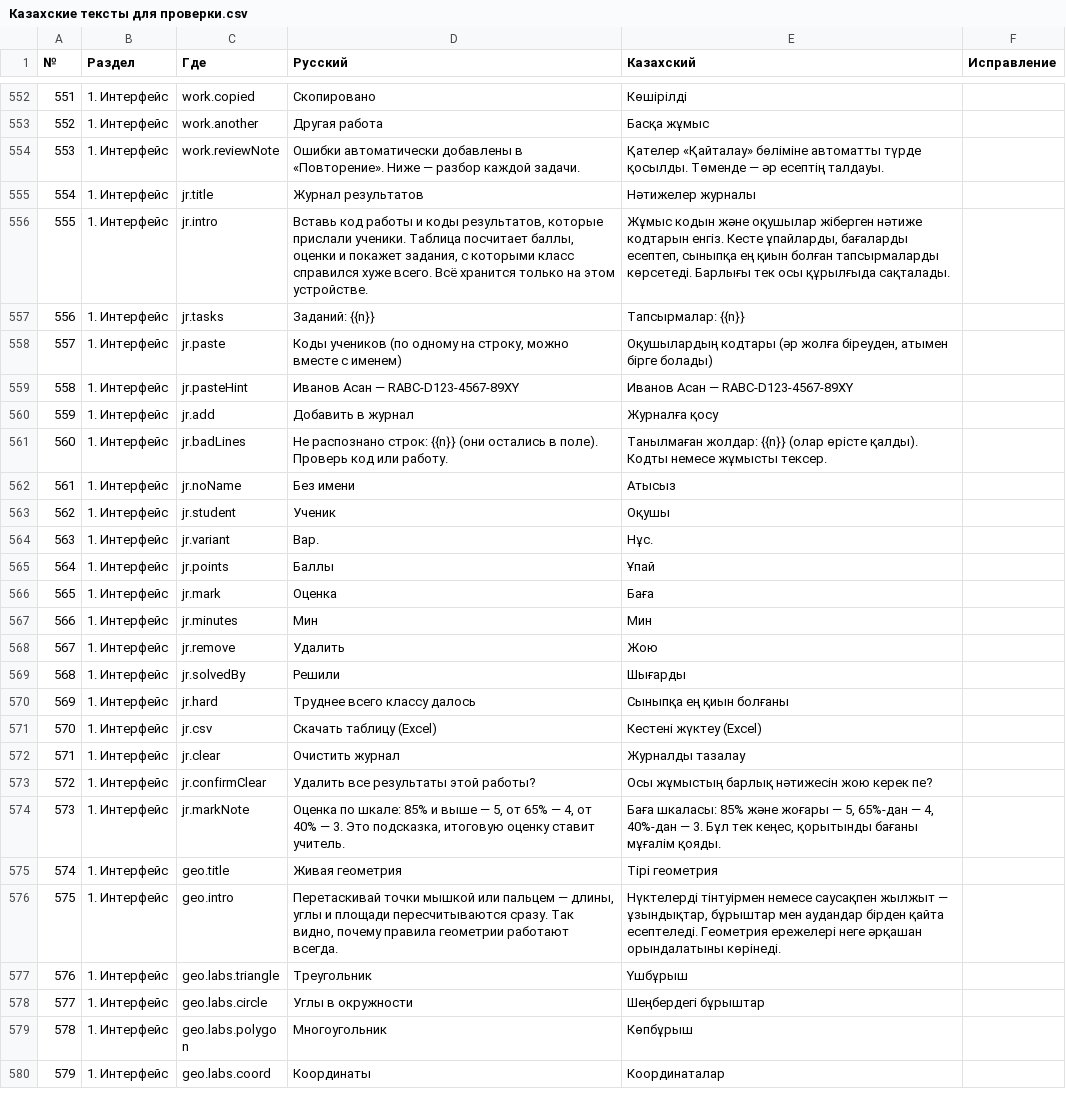
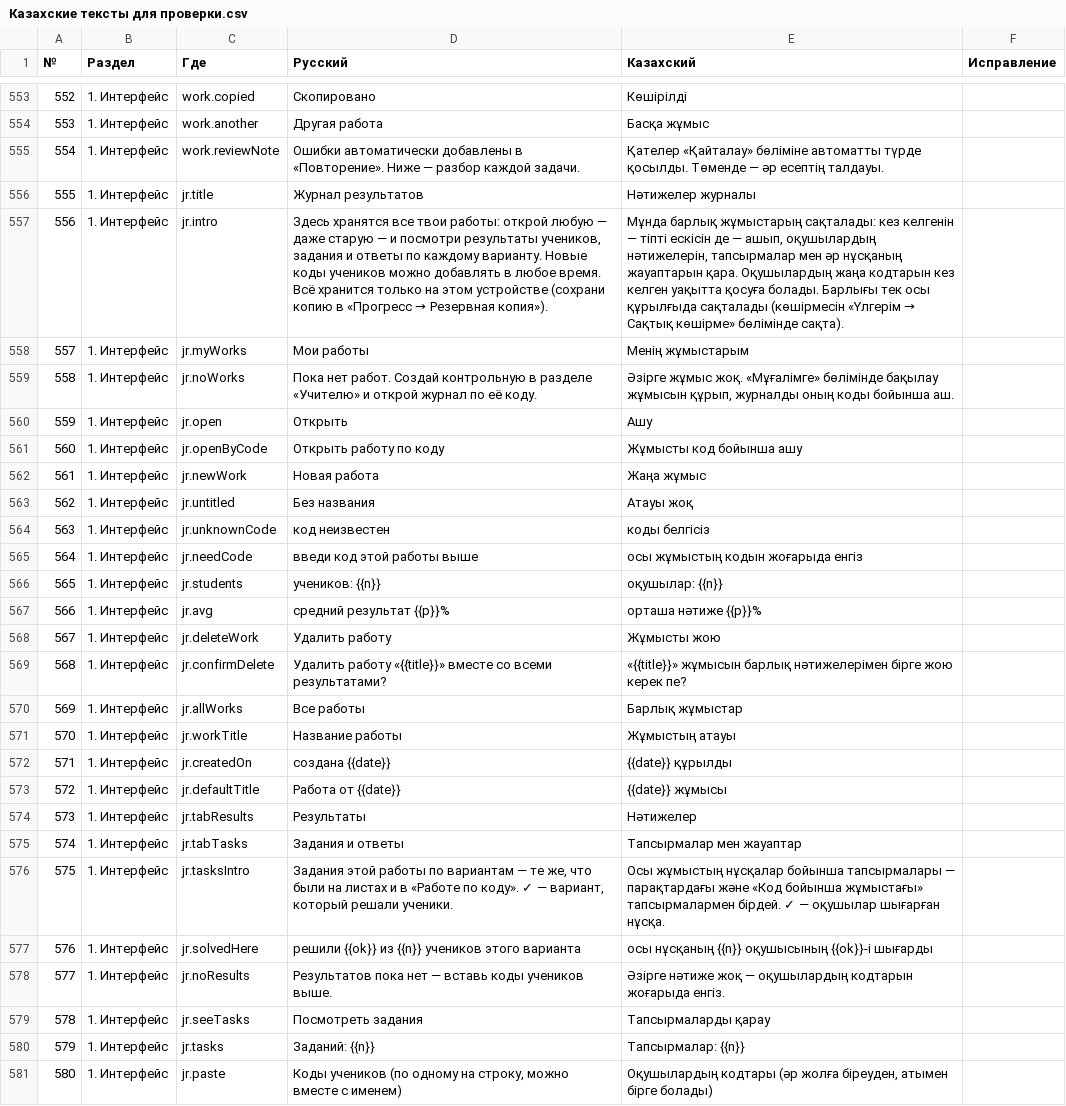
Before and after one commit to Magzhan003/matematika, a CSV file: Казахские тексты для проверки.csv, drawn as a sheet; only a part is shown, gaps mark what is left out; the shorter side is filled out with more unchanged rows; addresses are those after the commit; the diff covers the shown part only; the diff names each change by its address in the sheet, - before the commit and + after, or states it on an @@ line.

```diff
--- a/Казахские тексты для проверки.csv
+++ b/Казахские тексты для проверки.csv
@@ column A (№) renumbered from row 21 down @@
@@ D557 (Русский): Вставь код работы и коды результатов, которые прислали ученики. Таблица посчитает баллы, оценки и покажет задания, с которыми класс справился хуже всего. Всё хранится только на этом устройстве. → Здесь хранятся все твои работы: открой любую — даже старую — и посмотри результаты учеников, задания и ответы по каждому варианту. Новые коды учеников можно добавлять в любое время. Всё хранится только на этом устройстве (сохрани копию в «Прогресс → Резервная копия»). @@
@@ E557 (Казахский): Жұмыс кодын және оқушылар жіберген нәтиже кодтарын енгіз. Кесте ұпайларды, бағаларды есептеп, сыныпқа ең қиын болған тапсырмаларды көрсетеді. Барлығы тек осы құрылғыда сақталады. → Мұнда барлық жұмыстарың сақталады: кез келгенін — тіпті ескісін де — ашып, оқушылардың нәтижелерін, тапсырмалар мен әр нұсқаның жауаптарын қара. Оқушылардың жаңа кодтарын кез келген уақытта қосуға болады. Барлығы тек осы құрылғыда сақталады (көшірмесін «Үлгерім → Сақтық көшірме» бөлімінде сақта). @@
+row 558: 557 | 1. Интерфейс | jr.myWorks | Мои работы | Менің жұмыстарым
+row 559: 558 | 1. Интерфейс | jr.noWorks | Пока нет работ. Создай контрольную в разделе «Учителю» и открой журнал по её коду. | Әзірге жұмыс жоқ. «Мұғалімге» бөлімінде бақылау жұмысын құрып, журналды оның коды бойынша аш.
+row 560: 559 | 1. Интерфейс | jr.open | Открыть | Ашу
+row 561: 560 | 1. Интерфейс | jr.openByCode | Открыть работу по коду | Жұмысты код бойынша ашу
+row 562: 561 | 1. Интерфейс | jr.newWork | Новая работа | Жаңа жұмыс
+row 563: 562 | 1. Интерфейс | jr.untitled | Без названия | Атауы жоқ
+row 564: 563 | 1. Интерфейс | jr.unknownCode | код неизвестен | коды белгісіз
+row 565: 564 | 1. Интерфейс | jr.needCode | введи код этой работы выше | осы жұмыстың кодын жоғарыда енгіз
+row 566: 565 | 1. Интерфейс | jr.students | учеников: {{n}} | оқушылар: {{n}}
+row 567: 566 | 1. Интерфейс | jr.avg | средний результат {{p}}% | орташа нәтиже {{p}}%
+row 568: 567 | 1. Интерфейс | jr.deleteWork | Удалить работу | Жұмысты жою
+row 569: 568 | 1. Интерфейс | jr.confirmDelete | Удалить работу «{{title}}» вместе со всеми результатами? | «{{title}}» жұмысын барлық нәтижелерімен бірге жою керек пе?
+row 570: 569 | 1. Интерфейс | jr.allWorks | Все работы | Барлық жұмыстар
+row 571: 570 | 1. Интерфейс | jr.workTitle | Название работы | Жұмыстың атауы
+row 572: 571 | 1. Интерфейс | jr.createdOn | создана {{date}} | {{date}} құрылды
+row 573: 572 | 1. Интерфейс | jr.defaultTitle | Работа от {{date}} | {{date}} жұмысы
+row 574: 573 | 1. Интерфейс | jr.tabResults | Результаты | Нәтижелер
+row 575: 574 | 1. Интерфейс | jr.tabTasks | Задания и ответы | Тапсырмалар мен жауаптар
+row 576: 575 | 1. Интерфейс | jr.tasksIntro | Задания этой работы по вариантам — те же, что были на листах и в «Работе по коду». ✓ — вариант, который решали ученики. | Осы жұмыстың нұсқалар бойынша тапсырмалары — парақтардағы және «Код бойынша жұмыстағы» тапсырмалармен бірдей. ✓ — оқушылар шығарған нұсқа.
+row 577: 576 | 1. Интерфейс | jr.solvedHere | решили {{ok}} из {{n}} учеников этого варианта | осы нұсқаның {{n}} оқушысының {{ok}}-і шығарды
+row 578: 577 | 1. Интерфейс | jr.noResults | Результатов пока нет — вставь коды учеников выше. | Әзірге нәтиже жоқ — оқушылардың кодтарын жоғарыда енгіз.
+row 579: 578 | 1. Интерфейс | jr.seeTasks | Посмотреть задания | Тапсырмаларды қарау
```
Also changed, not shown: 1 added row elsewhere in this file, 7 other files.
